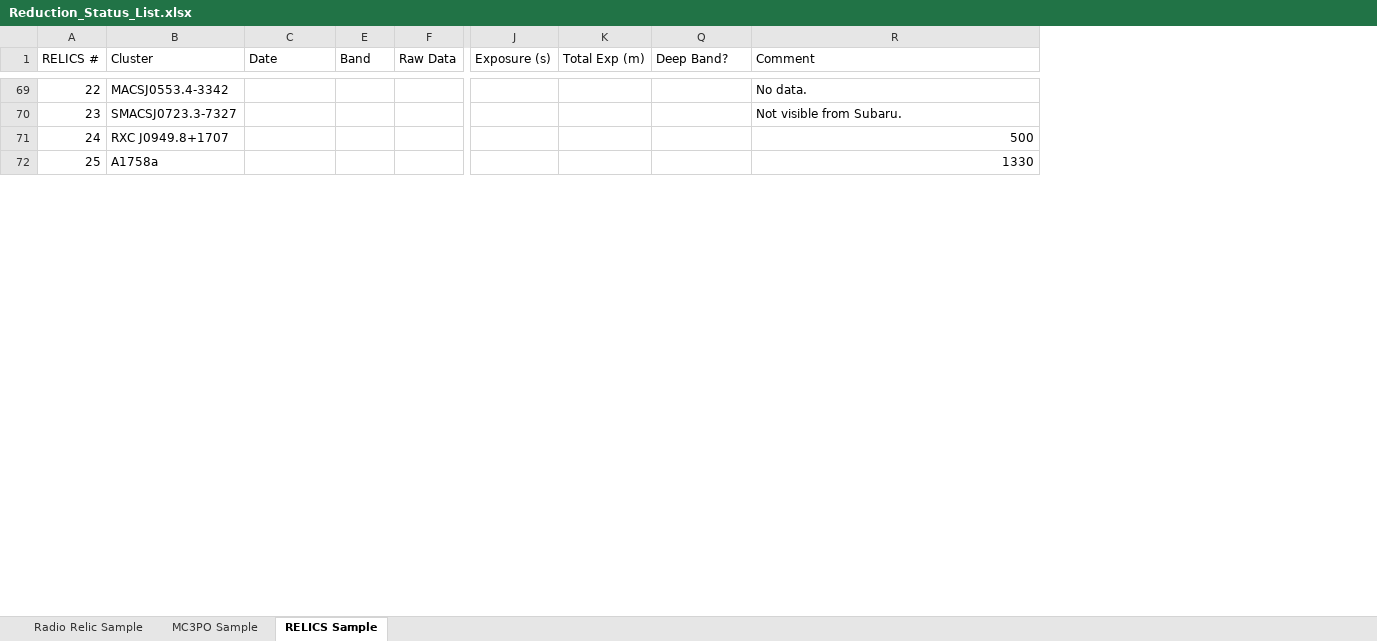
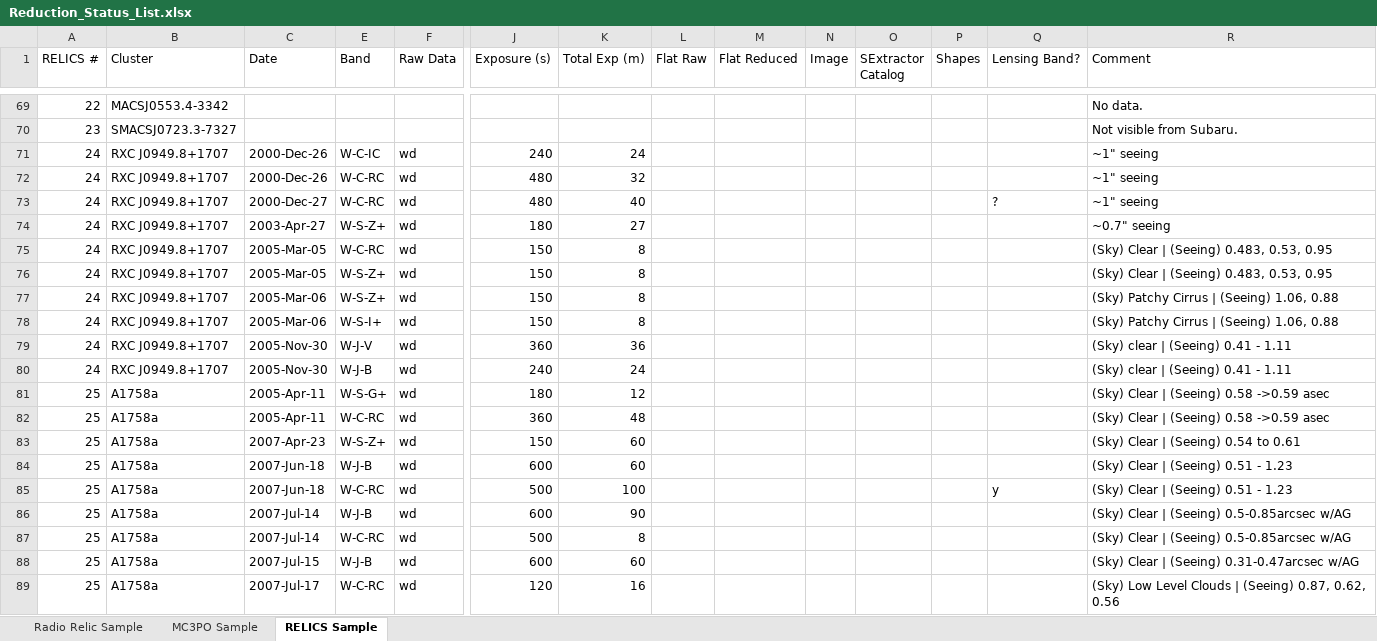
Before and after one commit to nrgolovich/SuprimeCam, an Excel workbook: Reduction Notes/Reduction_Status_List.xlsx, sheet RELICS Sample, drawn as a sheet; only a part is shown, gaps mark what is left out; values as stored, in another font and other column widths than the file's, no cell formats; table styles not drawn; removed rows and columns are numbered as before the commit, all else as after; rows hold the shown columns only; the diff covers the shown part only; the diff names each change by its address in the sheet, - before the commit and + after, or states it on an @@ line.

Commit message:
Finished RELICS archival data retrieval.

```diff
--- a/Reduction Notes/Reduction_Status_List.xlsx (sheet RELICS Sample)
+++ b/Reduction Notes/Reduction_Status_List.xlsx (sheet RELICS Sample)
@@ column L (Flat Raw) unhidden, empty @@
@@ column M (Flat Reduced) unhidden, empty @@
@@ column N (Image) unhidden, empty @@
@@ column O (SExtractor Catalog) unhidden, empty @@
@@ column P (Shapes) unhidden, empty @@
-Q1: Deep Band?
+Q1: Lensing Band?
-row 71: 24 | RXC J0949.8+1707 |  |  |  |  |  |  | 500
-row 72: 25 | A1758a |  |  |  |  |  |  | 1330
+row 71: 24 | RXC J0949.8+1707 | 2000-Dec-26 | W-C-IC | wd | 240 | 24 |  |  |  |  |  |  | ~1" seeing
+row 72: 24 | RXC J0949.8+1707 | 2000-Dec-26 | W-C-RC | wd | 480 | 32 |  |  |  |  |  |  | ~1" seeing
+row 73: 24 | RXC J0949.8+1707 | 2000-Dec-27 | W-C-RC | wd | 480 | 40 |  |  |  |  |  | ? | ~1" seeing
+row 74: 24 | RXC J0949.8+1707 | 2003-Apr-27 | W-S-Z+ | wd | 180 | 27 |  |  |  |  |  |  | ~0.7" seeing
+row 75: 24 | RXC J0949.8+1707 | 2005-Mar-05 | W-C-RC | wd | 150 | 8 |  |  |  |  |  |  | (Sky) Clear | (Seeing) 0.483, 0.53, 0.95
+row 76: 24 | RXC J0949.8+1707 | 2005-Mar-05 | W-S-Z+ | wd | 150 | 8 |  |  |  |  |  |  | (Sky) Clear | (Seeing) 0.483, 0.53, 0.95
+row 77: 24 | RXC J0949.8+1707 | 2005-Mar-06 | W-S-Z+ | wd | 150 | 8 |  |  |  |  |  |  | (Sky) Patchy Cirrus | (Seeing) 1.06, 0.88
+row 78: 24 | RXC J0949.8+1707 | 2005-Mar-06 | W-S-I+ | wd | 150 | 8 |  |  |  |  |  |  | (Sky) Patchy Cirrus | (Seeing) 1.06, 0.88
+row 79: 24 | RXC J0949.8+1707 | 2005-Nov-30 | W-J-V | wd | 360 | 36 |  |  |  |  |  |  | (Sky) clear | (Seeing) 0.41 - 1.11
+row 80: 24 | RXC J0949.8+1707 | 2005-Nov-30 | W-J-B | wd | 240 | 24 |  |  |  |  |  |  | (Sky) clear | (Seeing) 0.41 - 1.11
+row 81: 25 | A1758a | 2005-Apr-11 | W-S-G+ | wd | 180 | 12 |  |  |  |  |  |  | (Sky) Clear | (Seeing) 0.58 ->0.59 asec
+row 82: 25 | A1758a | 2005-Apr-11 | W-C-RC | wd | 360 | 48 |  |  |  |  |  |  | (Sky) Clear | (Seeing) 0.58 ->0.59 asec
+row 83: 25 | A1758a | 2007-Apr-23 | W-S-Z+ | wd | 150 | 60 |  |  |  |  |  |  | (Sky) Clear | (Seeing) 0.54 to 0.61
+row 84: 25 | A1758a | 2007-Jun-18 | W-J-B | wd | 600 | 60 |  |  |  |  |  |  | (Sky) Clear | (Seeing) 0.51 - 1.23
+row 85: 25 | A1758a | 2007-Jun-18 | W-C-RC | wd | 500 | 100 |  |  |  |  |  | y | (Sky) Clear | (Seeing) 0.51 - 1.23
+row 86: 25 | A1758a | 2007-Jul-14 | W-J-B | wd | 600 | 90 |  |  |  |  |  |  | (Sky) Clear | (Seeing) 0.5-0.85arcsec w/AG
+row 87: 25 | A1758a | 2007-Jul-14 | W-C-RC | wd | 500 | 8 |  |  |  |  |  |  | (Sky) Clear | (Seeing) 0.5-0.85arcsec w/AG
+row 88: 25 | A1758a | 2007-Jul-15 | W-J-B | wd | 600 | 60 |  |  |  |  |  |  | (Sky) Clear | (Seeing) 0.31-0.47arcsec w/AG
+row 89: 25 | A1758a | 2007-Jul-17 | W-C-RC | wd | 120 | 16 |  |  |  |  |  |  | (Sky) Low Level Clouds | (Seeing) 0.87, 0.62, 0.56
```
Also changed, not shown: 32 added rows, 4 removed rows and 4 edited cells elsewhere in this sheet, sheet Radio Relic Sample, cell formats, formulas that keep their value.
